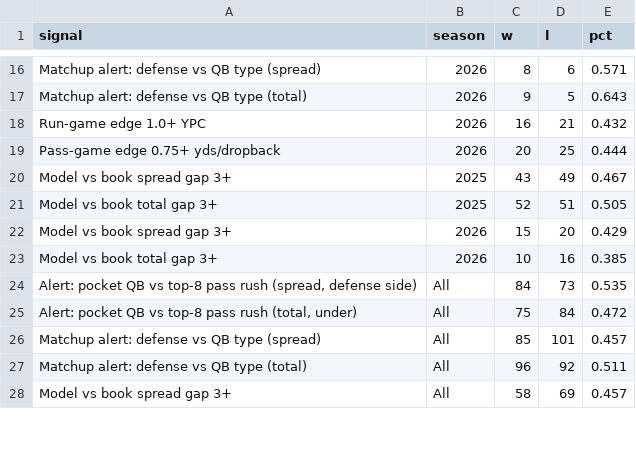
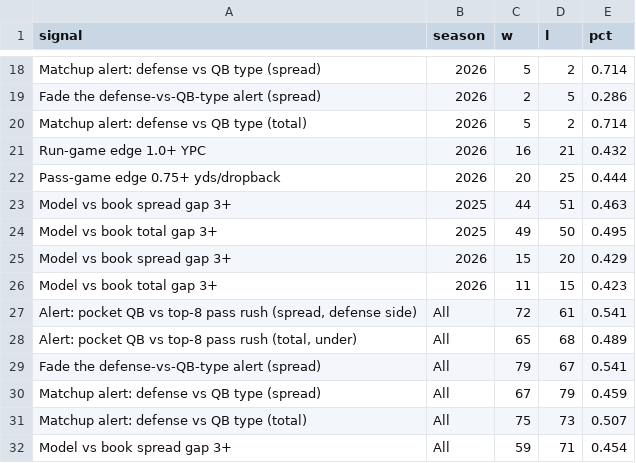
Before and after one commit to mrpoolleakrepair-mo/nfl-board, a CSV file: data/signals.csv, drawn as a sheet; only a part is shown, gaps mark what is left out; addresses are those after the commit; the diff covers the shown part only; the diff names each change by its address in the sheet, - before the commit and + after, or states it on an @@ line.

```diff
--- a/data/signals.csv
+++ b/data/signals.csv
-C18 (w): 8
+C18 (w): 5
-D18 (l): 6
+D18 (l): 2
-E18 (pct): 0.571
+E18 (pct): 0.714
+row 19: Fade the defense-vs-QB-type alert (spread) | 2026 | 2 | 5 | 0.286
-C20 (w): 9
+C20 (w): 5
-D20 (l): 5
+D20 (l): 2
-E20 (pct): 0.643
+E20 (pct): 0.714
-C23 (w): 43
+C23 (w): 44
-D23 (l): 49
+D23 (l): 51
-E23 (pct): 0.467
+E23 (pct): 0.463
-C24 (w): 52
+C24 (w): 49
-D24 (l): 51
+D24 (l): 50
-E24 (pct): 0.505
+E24 (pct): 0.495
-C26 (w): 10
+C26 (w): 11
-D26 (l): 16
+D26 (l): 15
-E26 (pct): 0.385
+E26 (pct): 0.423
-C27 (w): 84
+C27 (w): 72
-D27 (l): 73
+D27 (l): 61
-E27 (pct): 0.535
+E27 (pct): 0.541
-C28 (w): 75
+C28 (w): 65
-D28 (l): 84
+D28 (l): 68
-E28 (pct): 0.472
+E28 (pct): 0.489
+row 29: Fade the defense-vs-QB-type alert (spread) | All | 79 | 67 | 0.541
-C30 (w): 85
+C30 (w): 67
-D30 (l): 101
+D30 (l): 79
-E30 (pct): 0.457
+E30 (pct): 0.459
-C31 (w): 96
+C31 (w): 75
-D31 (l): 92
+D31 (l): 73
-E31 (pct): 0.511
+E31 (pct): 0.507
-C32 (w): 58
+C32 (w): 59
-D32 (l): 69
+D32 (l): 71
-E32 (pct): 0.457
+E32 (pct): 0.454
```
Also changed, not shown: 2 added rows and 33 edited cells elsewhere in this file, data/caesars_periods.csv, data/proj_games.csv, 14 other files.
